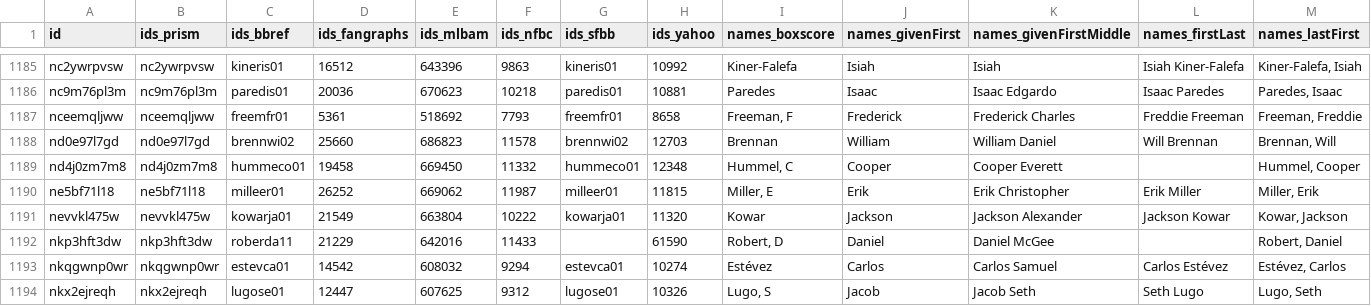
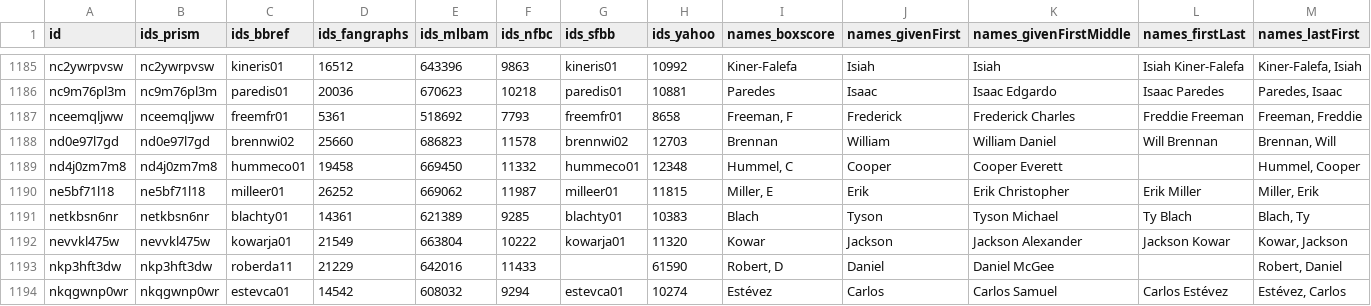
Before and after one commit to StatsVine/prism-registry, a CSV file: exports/mlb/players_mlb_roster/players_mlb_roster.csv, drawn as a sheet; only a part is shown, gaps mark what is left out; the shorter side is filled out with more unchanged rows; rows hold the shown columns only; the diff names each change by its address in the sheet, - before the commit and + after, or states it on an @@ line.

```diff
--- a/exports/mlb/players_mlb_roster/players_mlb_roster.csv
+++ b/exports/mlb/players_mlb_roster/players_mlb_roster.csv
+row 1191: netkbsn6nr | netkbsn6nr | blachty01 | 14361 | 621389 | 9285 | blachty01 | 10383 | Blach | Tyson | Tyson Michael | Ty Blach | Blach, Ty
```
Also changed, not shown: exports/mlb/player_ids/player_ids.csv, exports/mlb/players_mlb_profile/players_mlb_profile.csv, 45 other files.
